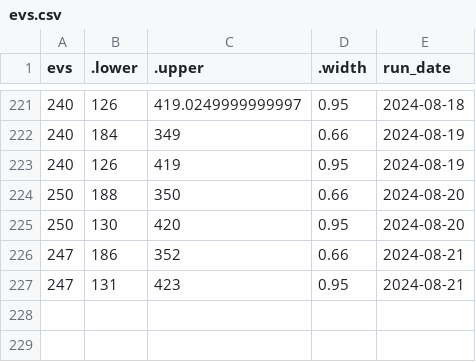
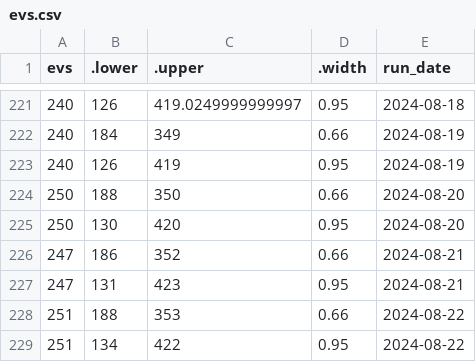
Before and after one commit to markjrieke/2024-potus, a CSV file: out/polls/evs.csv, drawn as a sheet; only a part is shown, gaps mark what is left out.

```diff
--- a/out/polls/evs.csv
+++ b/out/polls/evs.csv
@@ -227 +227,3 @@ evs,.lower,.upper,.width,run_date
 247,131,423,0.95,2024-08-21
+251,188,353,0.66,2024-08-22
+251,134,422,0.95,2024-08-22
```
Also changed, not shown: out/approval/e_day_approval_current.csv, out/model_log.csv, 16 other files.
